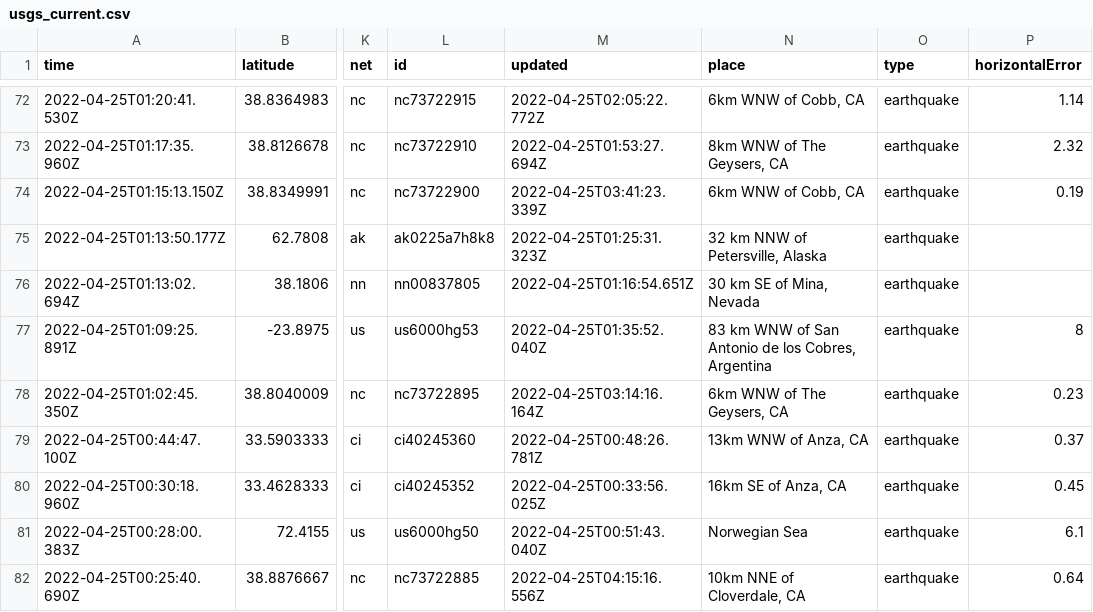
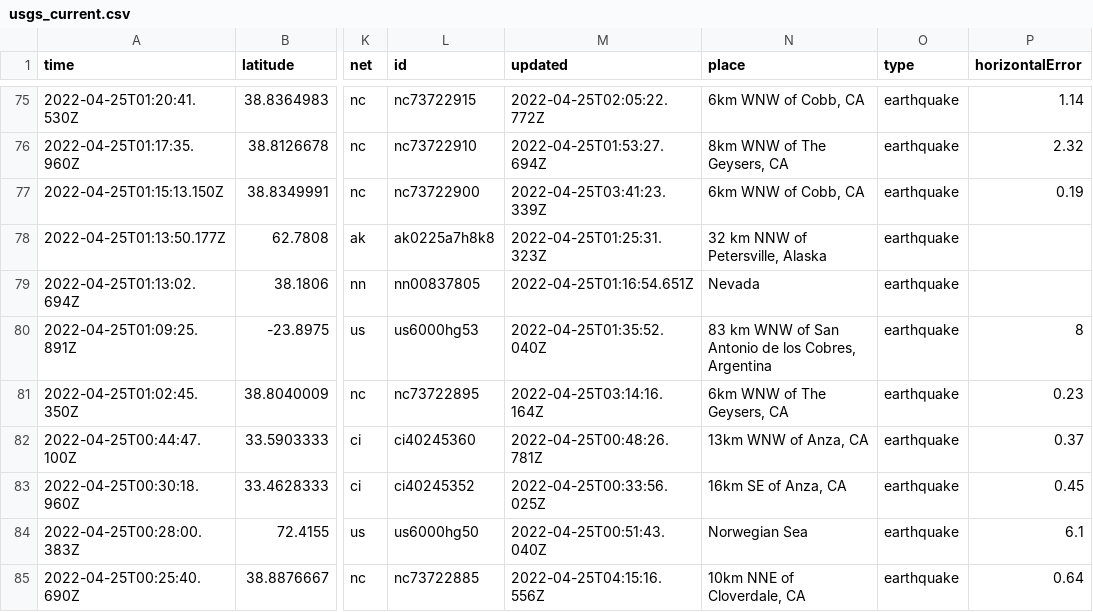
Before and after one commit to adriandgarcia/nicar2022_github_actions, a CSV file: usgs_current.csv, drawn as a sheet; only a part is shown, gaps mark what is left out; addresses are those after the commit; the diff covers the shown part only; the diff names each change by its address in the sheet, - before the commit and + after, or states it on an @@ line.

```diff
--- a/usgs_current.csv
+++ b/usgs_current.csv
-N79 (place): 30 km SE of Mina, Nevada
+N79 (place): Nevada
```
Also changed, not shown: 3 added rows, 1 removed row and 4 edited cells elsewhere in this file, 1 other file.
